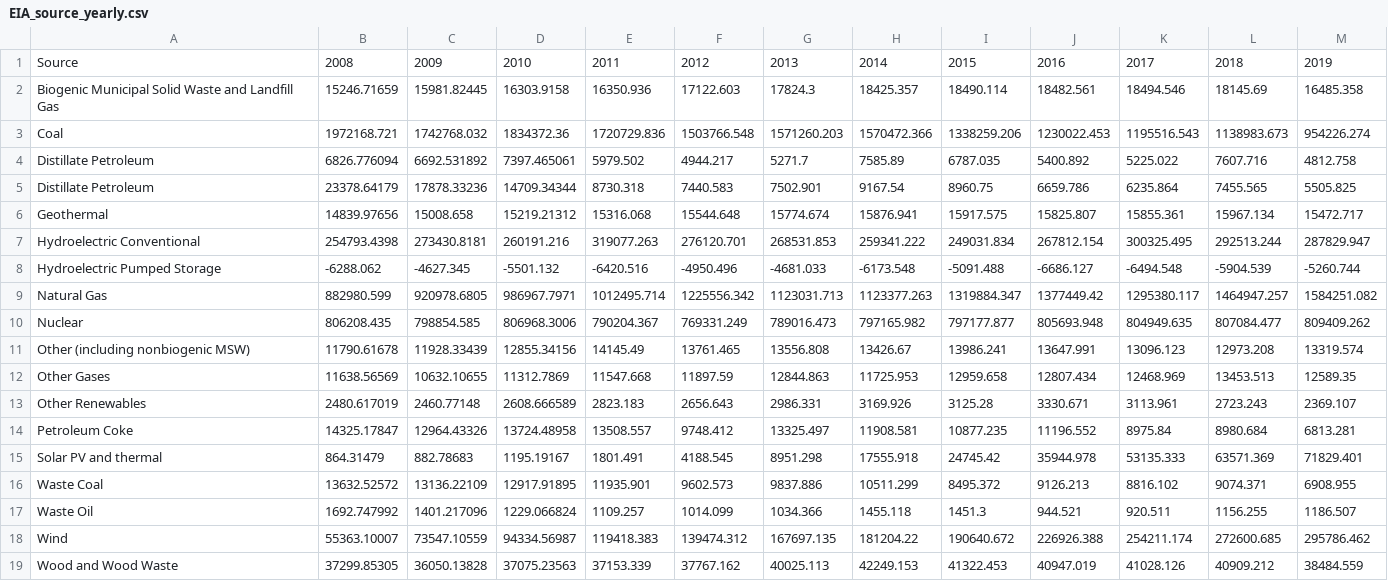
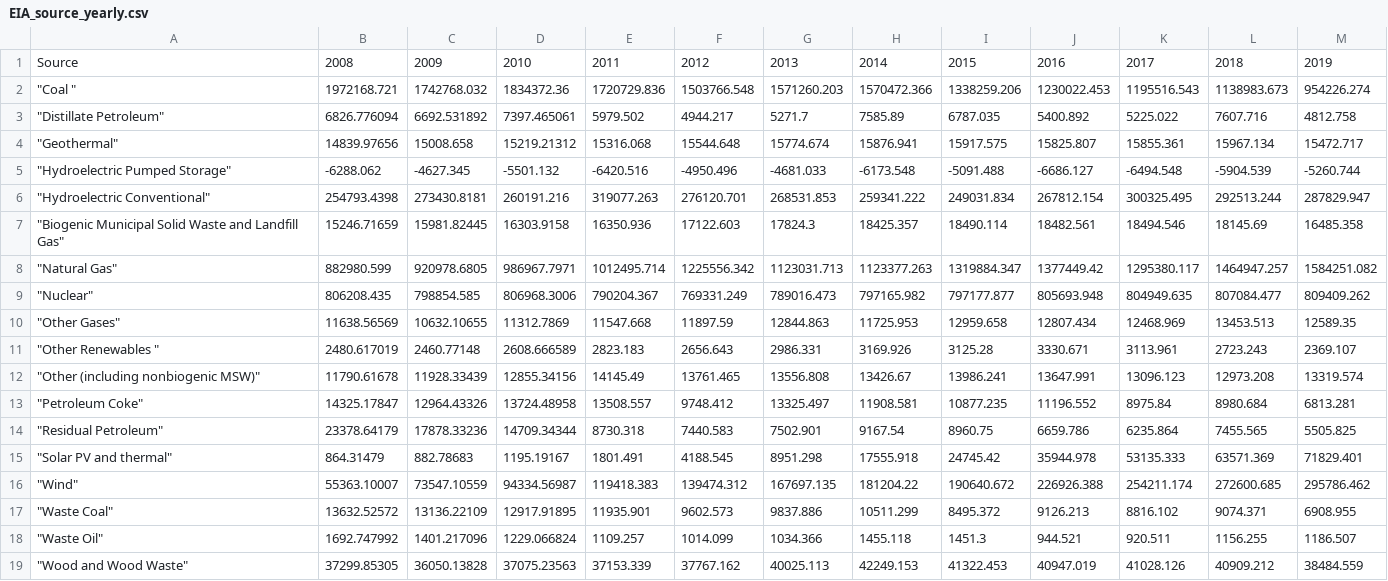
Before and after one commit to isaack8/final-project-cse412, a CSV file: data/EIA_source_yearly.csv, drawn as a sheet.

Commit message:
Update EIA_source_yearly.csv

```diff
--- a/data/EIA_source_yearly.csv
+++ b/data/EIA_source_yearly.csv
@@ -1,19 +1,19 @@
 Source,2008,2009,2010,2011,2012,2013,2014,2015,2016,2017,2018,2019
-Biogenic Municipal Solid Waste and Landfill Gas,15246.71659,15981.82445,16303.9158,16350.936,17122.603,17824.3,18425.357,18490.114,18482.561,18494.546,18145.69,16485.358
-Coal ,1972168.721,1742768.032,1834372.36,1720729.836,1503766.548,1571260.203,1570472.366,1338259.206,1230022.453,1195516.543,1138983.673,954226.274
-Distillate Petroleum,6826.776094,6692.531892,7397.465061,5979.502,4944.217,5271.7,7585.89,6787.035,5400.892,5225.022,7607.716,4812.758
-Distillate Petroleum,23378.64179,17878.33236,14709.34344,8730.318,7440.583,7502.901,9167.54,8960.75,6659.786,6235.864,7455.565,5505.825
-Geothermal,14839.97656,15008.658,15219.21312,15316.068,15544.648,15774.674,15876.941,15917.575,15825.807,15855.361,15967.134,15472.717
-Hydroelectric Conventional,254793.4398,273430.8181,260191.216,319077.263,276120.701,268531.853,259341.222,249031.834,267812.154,300325.495,292513.244,287829.947
-Hydroelectric Pumped Storage,-6288.062,-4627.345,-5501.132,-6420.516,-4950.496,-4681.033,-6173.548,-5091.488,-6686.127,-6494.548,-5904.539,-5260.744
-Natural Gas,882980.599,920978.6805,986967.7971,1012495.714,1225556.342,1123031.713,1123377.263,1319884.347,1377449.42,1295380.117,1464947.257,1584251.082
-Nuclear,806208.435,798854.585,806968.3006,790204.367,769331.249,789016.473,797165.982,797177.877,805693.948,804949.635,807084.477,809409.262
-Other (including nonbiogenic MSW),11790.61678,11928.33439,12855.34156,14145.49,13761.465,13556.808,13426.67,13986.241,13647.991,13096.123,12973.208,13319.574
-Other Gases,11638.56569,10632.10655,11312.7869,11547.668,11897.59,12844.863,11725.953,12959.658,12807.434,12468.969,13453.513,12589.35
-Other Renewables ,2480.617019,2460.77148,2608.666589,2823.183,2656.643,2986.331,3169.926,3125.28,3330.671,3113.961,2723.243,2369.107
-Petroleum Coke,14325.17847,12964.43326,13724.48958,13508.557,9748.412,13325.497,11908.581,10877.235,11196.552,8975.84,8980.684,6813.281
-Solar PV and thermal,864.31479,882.78683,1195.19167,1801.491,4188.545,8951.298,17555.918,24745.42,35944.978,53135.333,63571.369,71829.401
-Waste Coal,13632.52572,13136.22109,12917.91895,11935.901,9602.573,9837.886,10511.299,8495.372,9126.213,8816.102,9074.371,6908.955
-Waste Oil,1692.747992,1401.217096,1229.066824,1109.257,1014.099,1034.366,1455.118,1451.3,944.521,920.511,1156.255,1186.507
-Wind,55363.10007,73547.10559,94334.56987,119418.383,139474.312,167697.135,181204.22,190640.672,226926.388,254211.174,272600.685,295786.462
-Wood and Wood Waste,37299.85305,36050.13828,37075.23563,37153.339,37767.162,40025.113,42249.153,41322.453,40947.019,41028.126,40909.212,38484.559
+"""Coal """,1972168.721,1742768.032,1834372.36,1720729.836,1503766.548,1571260.203,1570472.366,1338259.206,1230022.453,1195516.543,1138983.673,954226.274
+"""Distillate Petroleum""",6826.776094,6692.531892,7397.465061,5979.502,4944.217,5271.7,7585.89,6787.035,5400.892,5225.022,7607.716,4812.758
+"""Geothermal""",14839.97656,15008.658,15219.21312,15316.068,15544.648,15774.674,15876.941,15917.575,15825.807,15855.361,15967.134,15472.717
+"""Hydroelectric Pumped Storage""",-6288.062,-4627.345,-5501.132,-6420.516,-4950.496,-4681.033,-6173.548,-5091.488,-6686.127,-6494.548,-5904.539,-5260.744
+"""Hydroelectric Conventional""",254793.4398,273430.8181,260191.216,319077.263,276120.701,268531.853,259341.222,249031.834,267812.154,300325.495,292513.244,287829.947
+"""Biogenic Municipal Solid Waste and Landfill Gas""",15246.71659,15981.82445,16303.9158,16350.936,17122.603,17824.3,18425.357,18490.114,18482.561,18494.546,18145.69,16485.358
+"""Natural Gas""",882980.599,920978.6805,986967.7971,1012495.714,1225556.342,1123031.713,1123377.263,1319884.347,1377449.42,1295380.117,1464947.257,1584251.082
+"""Nuclear""",806208.435,798854.585,806968.3006,790204.367,769331.249,789016.473,797165.982,797177.877,805693.948,804949.635,807084.477,809409.262
+"""Other Gases""",11638.56569,10632.10655,11312.7869,11547.668,11897.59,12844.863,11725.953,12959.658,12807.434,12468.969,13453.513,12589.35
+"""Other Renewables """,2480.617019,2460.77148,2608.666589,2823.183,2656.643,2986.331,3169.926,3125.28,3330.671,3113.961,2723.243,2369.107
+"""Other (including nonbiogenic MSW)""",11790.61678,11928.33439,12855.34156,14145.49,13761.465,13556.808,13426.67,13986.241,13647.991,13096.123,12973.208,13319.574
+"""Petroleum Coke""",14325.17847,12964.43326,13724.48958,13508.557,9748.412,13325.497,11908.581,10877.235,11196.552,8975.84,8980.684,6813.281
+"""Residual Petroleum""",23378.64179,17878.33236,14709.34344,8730.318,7440.583,7502.901,9167.54,8960.75,6659.786,6235.864,7455.565,5505.825
+"""Solar PV and thermal""",864.31479,882.78683,1195.19167,1801.491,4188.545,8951.298,17555.918,24745.42,35944.978,53135.333,63571.369,71829.401
+"""Wind""",55363.10007,73547.10559,94334.56987,119418.383,139474.312,167697.135,181204.22,190640.672,226926.388,254211.174,272600.685,295786.462
+"""Waste Coal""",13632.52572,13136.22109,12917.91895,11935.901,9602.573,9837.886,10511.299,8495.372,9126.213,8816.102,9074.371,6908.955
+"""Waste Oil""",1692.747992,1401.217096,1229.066824,1109.257,1014.099,1034.366,1455.118,1451.3,944.521,920.511,1156.255,1186.507
+"""Wood and Wood Waste""",37299.85305,36050.13828,37075.23563,37153.339,37767.162,40025.113,42249.153,41322.453,40947.019,41028.126,40909.212,38484.559
```
